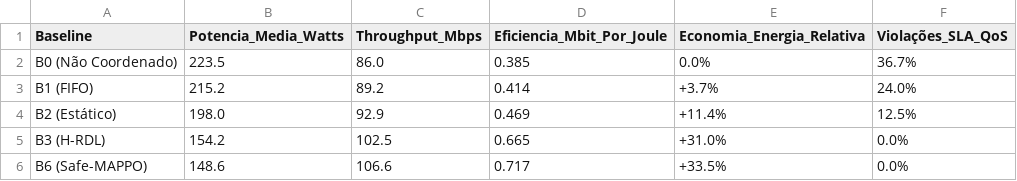
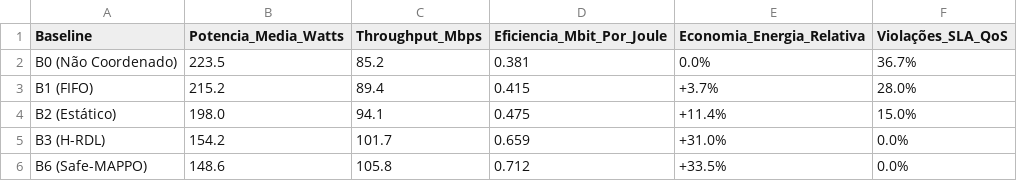
Before and after one commit to georgebarbosa3090/XApp-RDL-F2, a CSV file: experiments/results/tables/energy_efficiency_eevs_analysis.csv, drawn as a sheet.

```diff
--- a/experiments/results/tables/energy_efficiency_eevs_analysis.csv
+++ b/experiments/results/tables/energy_efficiency_eevs_analysis.csv
@@ -1,6 +1,6 @@
 Baseline,Potencia_Media_Watts,Throughput_Mbps,Eficiencia_Mbit_Por_Joule,Economia_Energia_Relativa,Violações_SLA_QoS
-B0 (Não Coordenado),223.5,86.0,0.385,0.0%,36.7%
-B1 (FIFO),215.2,89.2,0.414,+3.7%,24.0%
-B2 (Estático),198.0,92.9,0.469,+11.4%,12.5%
-B3 (H-RDL),154.2,102.5,0.665,+31.0%,0.0%
-B6 (Safe-MAPPO),148.6,106.6,0.717,+33.5%,0.0%
+B0 (Não Coordenado),223.5,85.2,0.381,0.0%,36.7%
+B1 (FIFO),215.2,89.4,0.415,+3.7%,28.0%
+B2 (Estático),198.0,94.1,0.475,+11.4%,15.0%
+B3 (H-RDL),154.2,101.7,0.659,+31.0%,0.0%
+B6 (Safe-MAPPO),148.6,105.8,0.712,+33.5%,0.0%
```
Also changed, not shown: experiments/results/tables/demonstration_scenarios_summary.csv, 29 other files.
